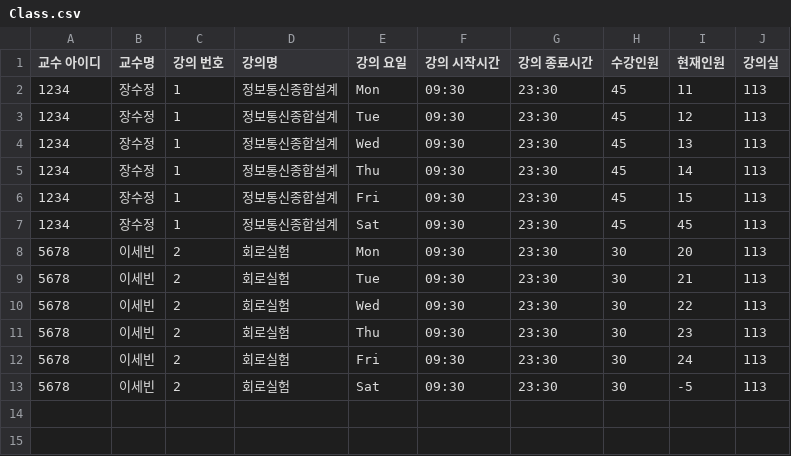
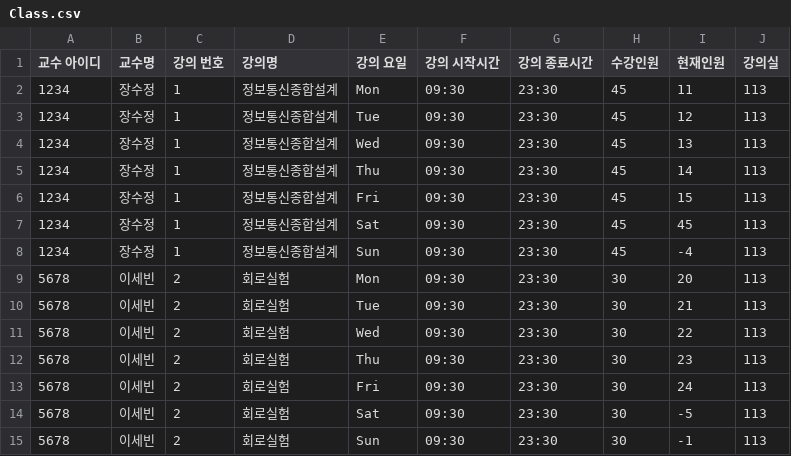
Before and after one commit to ssbinnn/server_class_room, a CSV file: Class.csv, drawn as a sheet; the diff names each change by its address in the sheet, - before the commit and + after, or states it on an @@ line.

```diff
--- a/Class.csv
+++ b/Class.csv
+row 8: 1234 | 장수정 | 1 | 정보통신종합설계 | Sun | 09:30 | 23:30 | 45 | -4 | 113
+row 15: 5678 | 이세빈 | 2 | 회로실험 | Sun | 09:30 | 23:30 | 30 | -1 | 113
```
Also changed, not shown: 1 other file.
